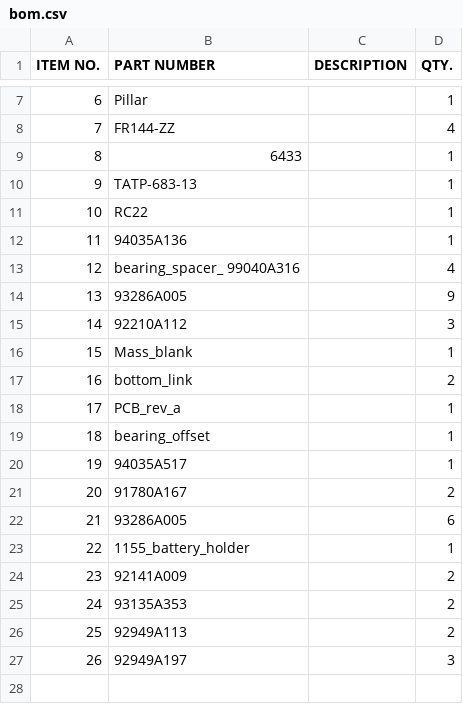
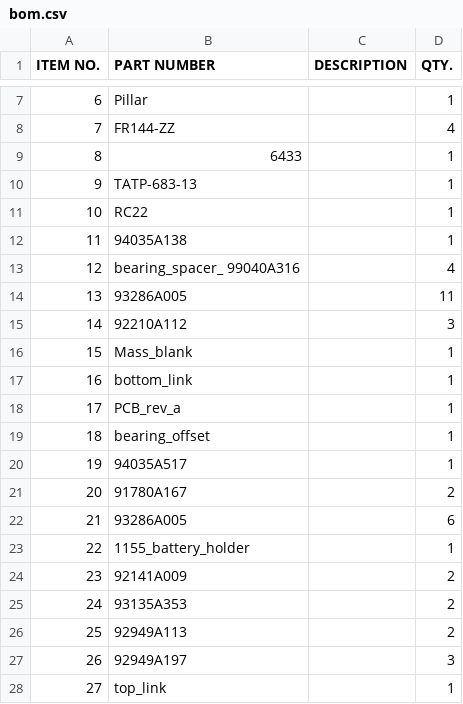
Before and after one commit to dHutchings/double_pendulum, a CSV file: Mechanical/REV_D/bom.csv, drawn as a sheet; only a part is shown, gaps mark what is left out.

```diff
--- a/Mechanical/REV_D/bom.csv
+++ b/Mechanical/REV_D/bom.csv
@@ -11,8 +11,8 @@ ITEM NO.,PART NUMBER,DESCRIPTION,QTY.
 10,RC22,,1
-11,94035A136,,1
+11,94035A138,,1
 12,bearing_spacer_ 99040A316,,4
-13,93286A005,,9
+13,93286A005,,11
 14,92210A112,,3
 15,Mass_blank,,1
-16,bottom_link,,2
+16,bottom_link,,1
 17,PCB_rev_a,,1
@@ -27 +27,2 @@ ITEM NO.,PART NUMBER,DESCRIPTION,QTY.
 26,92949A197,,3
+27,top_link,,1
```
Also changed, not shown: 7 other files.
